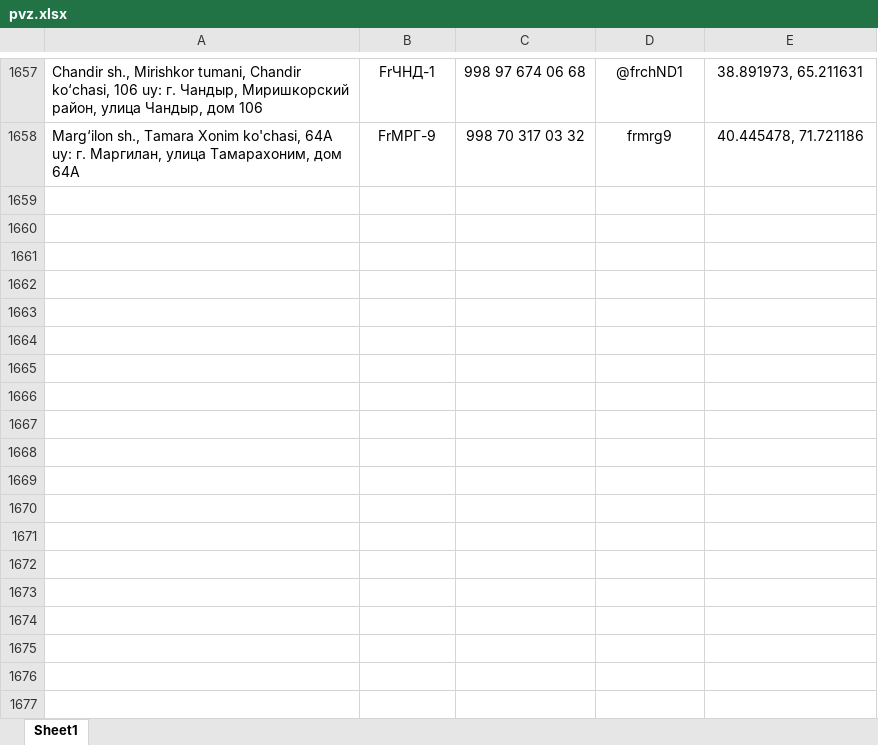
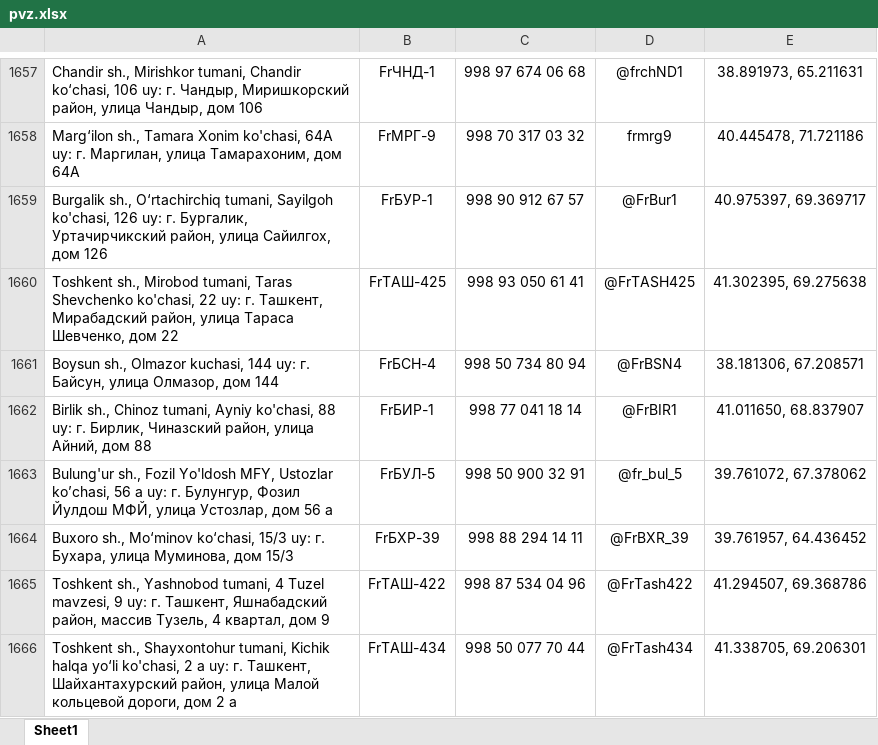
Before and after one commit to Realcaplan9219/pvz-bot, an Excel workbook: pvz.xlsx, sheet Sheet1, drawn as a sheet; only a part is shown, gaps mark what is left out; values as stored, in another font and other column widths than the file's, no borders; the diff names each change by its address in the sheet, - before the commit and + after, or states it on an @@ line.

Commit message:
Add files via upload

```diff
--- a/pvz.xlsx (sheet Sheet1)
+++ b/pvz.xlsx (sheet Sheet1)
+row 1659: Burgalik sh., O‘rtachirchiq tumani, Sayilgoh ko'chasi, 126 uy: г. Бургалик, Уртачирчикский район, улица Сайилгох, дом 126 | FrБУР-1 | 998 90 912 67 57 | @FrBur1 | 40.975397, 69.369717
+row 1660: Toshkent sh., Mirobod tumani, Taras Shevchenko ko'chasi, 22 uy: г. Ташкент, Мирабадский район, улица Тараса Шевченко, дом 22 | FrТАШ-425 | 998 93 050 61 41 | @FrTASH425 | 41.302395, 69.275638
+row 1661: Boysun sh., Olmazor kuchasi, 144 uy: г. Байсун, улица Олмазор, дом 144 | FrБСН-4 | 998 50 734 80 94 | @FrBSN4 | 38.181306, 67.208571
+row 1662: Birlik sh., Chinoz tumani, Ayniy ko'chasi, 88 uy: г. Бирлик, Чиназский район, улица Айний, дом 88 | FrБИР-1 | 998 77 041 18 14 | @FrBIR1 | 41.011650, 68.837907
+row 1663: Bulung'ur sh., Fozil Yo'ldosh MFY, Ustozlar ko’chasi, 56 a uy: г. Булунгур, Фозил Йулдош МФЙ, улица Устозлар, дом 56 а | FrБУЛ-5 | 998 50 900 32 91 | @fr_bul_5 | 39.761072, 67.378062
+row 1664: Buxoro sh., Mo‘minov ko‘chasi, 15/3 uy: г. Бухара, улица Муминова, дом 15/3 | FrБХР-39 | 998 88 294 14 11 | @FrBXR_39 | 39.761957, 64.436452
+row 1665: Toshkent sh., Yashnobod tumani, 4 Tuzel mavzesi, 9 uy: г. Ташкент, Яшнабадский район, массив Тузель, 4 квартал, дом 9 | FrТАШ-422 | 998 87 534 04 96 | @FrTash422 | 41.294507, 69.368786
+row 1666: Toshkent sh., Shayxontohur tumani, Kichik halqa yo‘li ko'chasi, 2 а uy: г. Ташкент, Шайхантахурский район, улица Малой кольцевой дороги, дом 2 а | FrТАШ-434 | 998 50 077 70 44 | @FrTash434 | 41.338705, 69.206301
```
